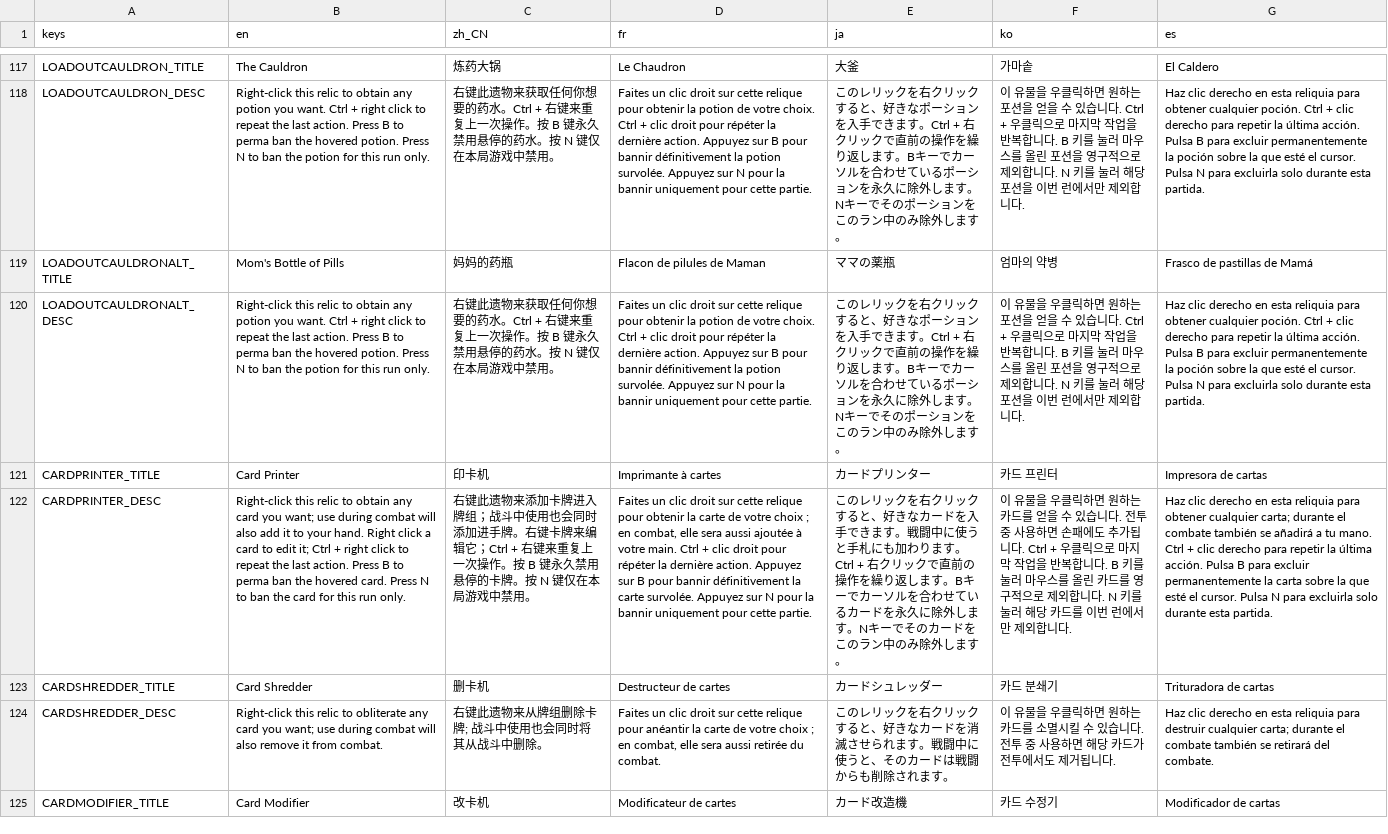
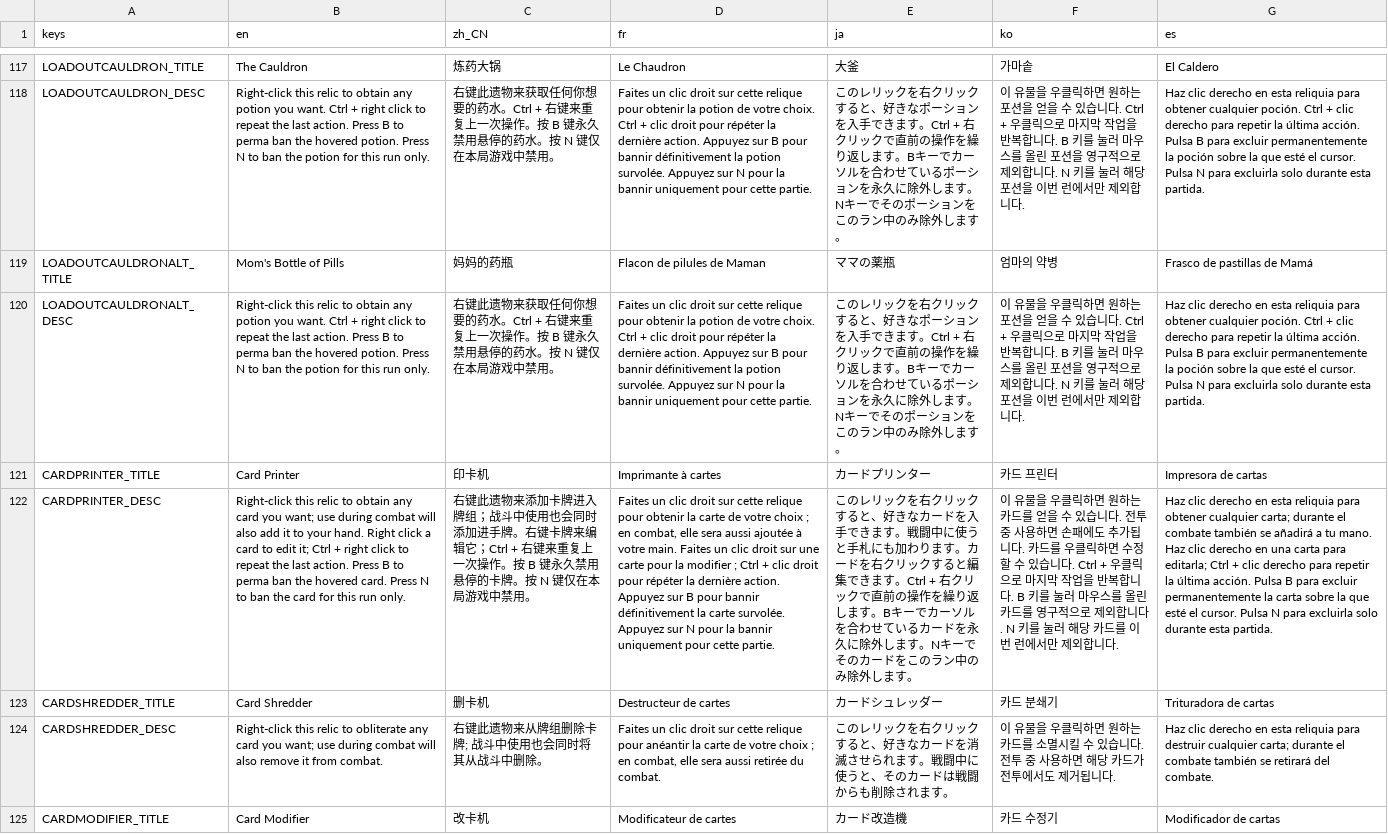
Before and after one commit to qw2341/Loadout-Mod-2, a CSV file: Loadout/localization/uitext.csv, drawn as a sheet; only a part is shown, gaps mark what is left out; the diff names each change by its address in the sheet, - before the commit and + after, or states it on an @@ line.

Commit message:
Fixed Card Printer freezing and the translations.

```diff
--- a/Loadout/localization/uitext.csv
+++ b/Loadout/localization/uitext.csv
-D122 (fr): …votre main. Ctrl +…
+D122 (fr): …votre main. Faites un clic droit sur une carte pour la modifier ; Ctrl +…
-E122 (ja): …ります。Ctrl + 右ク…
+E122 (ja): …ります。カードを右クリックすると編集できます。Ctrl + 右ク…
-F122 (ko): …됩니다. Ctrl + 우클…
+F122 (ko): …됩니다. 카드를 우클릭하면 수정할 수 있습니다. Ctrl + 우클…
-G122 (es): …tu mano. Ctrl +…
+G122 (es): …tu mano. Haz clic derecho en una carta para editarla; Ctrl +…
```
Also changed, not shown: 5 other files.
